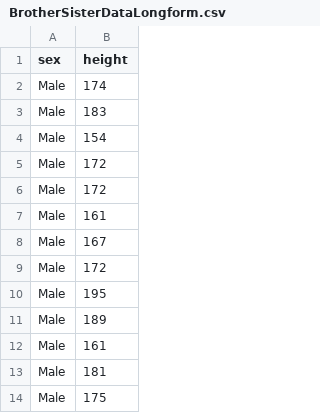
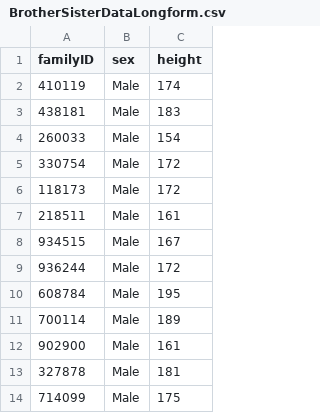
Before and after one commit to jillxoreilly/StatsCourseBook_2024, a CSV file: data/BrotherSisterDataLongform.csv, drawn as a sheet; only a part is shown; the diff names each change by its address in the sheet, - before the commit and + after, or states it on an @@ line.

Commit message:
upload data

```diff
--- a/data/BrotherSisterDataLongform.csv
+++ b/data/BrotherSisterDataLongform.csv
+column A (familyID), rows 2-14: 410119 | 438181 | 260033 | 330754 | 118173 | 218511 | 934515 | 936244 | 608784 | 700114 | 902900 | 327878 | 714099
```
Also changed, not shown: 2 other files.
